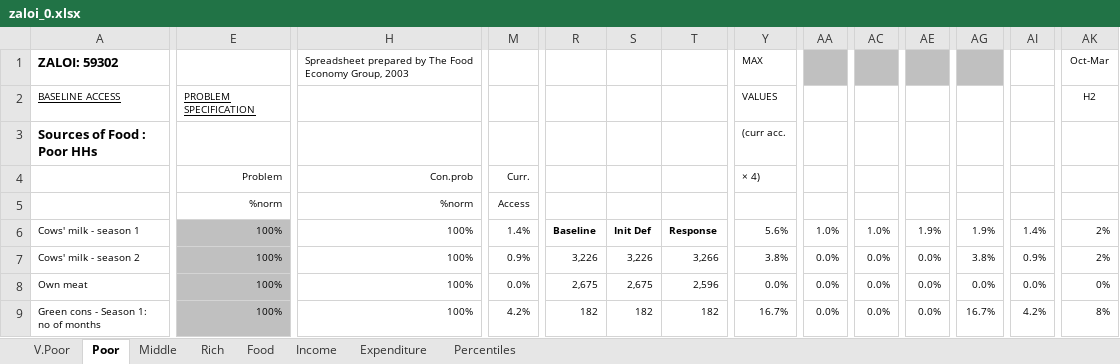
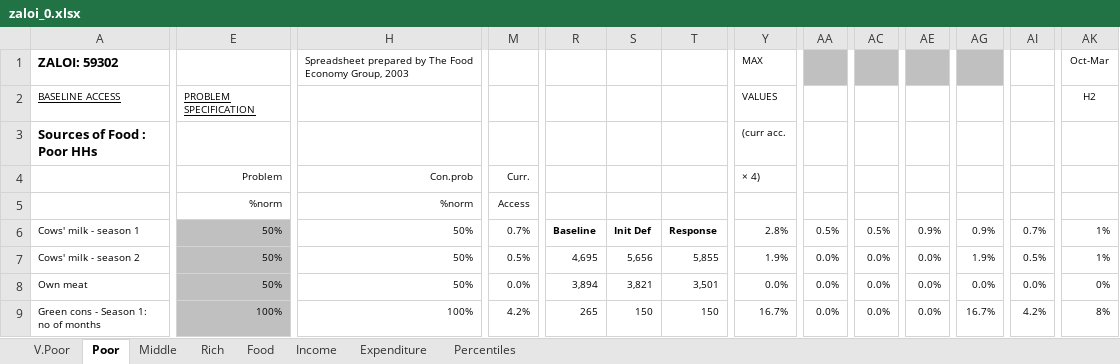
Before and after one commit to chezearth-personal/HEA-Analysis-ZA-2016, an Excel workbook: spreadsheets/zaloi_0.xlsx, sheet Poor, drawn as a sheet; only a part is shown, gaps mark what is left out; values as stored, in another font and other column widths than the file's, no borders; conditional formats not drawn; the diff covers the shown part only; the diff names each change by its address in the sheet, - before the commit and + after, or states it on an @@ line.

```diff
--- a/spreadsheets/zaloi_0.xlsx (sheet Poor)
+++ b/spreadsheets/zaloi_0.xlsx (sheet Poor)
-E6:E8: 100%
+E6:E8: 50%
-H6:H8: 100%
+H6:H8: 50%
-M6: 1.4%
+M6: 0.7%
-Y6: 5.6%
+Y6: 2.8%
-AA6: 1.0%
+AA6: 0.5%
-AC6: 1.0%
+AC6: 0.5%
-AE6: 1.9%
+AE6: 0.9%
-AG6: 1.9%
+AG6: 0.9%
-AI6: 1.4%
+AI6: 0.7%
-AK6:AK7: 2%
+AK6:AK7: 1%
-M7: 0.9%
+M7: 0.5%
-R7: 3,226
+R7: 4,695
-S7: 3,226
+S7: 5,656
-T7: 3,266
+T7: 5,855
-Y7: 3.8%
+Y7: 1.9%
-AG7: 3.8%
+AG7: 1.9%
-AI7: 0.9%
+AI7: 0.5%
-R8: 2,675
+R8: 3,894
-S8: 2,675
+S8: 3,821
-T8: 2,596
+T8: 3,501
-R9: 182
+R9: 265
-S9: 182
+S9: 150
-T9: 182
+T9: 150
```
Also changed, not shown: 2 added rows, 2 removed rows, 490 edited cells and cell formats elsewhere in this sheet, sheet Percentiles, sheet Middle, sheet Rich, sheet V.Poor, sheet Income, formulas that keep their value, charts or pictures, spreadsheets/za_up_0.xlsx, spreadsheets/zakhc_0.xlsx, 16 other files.
